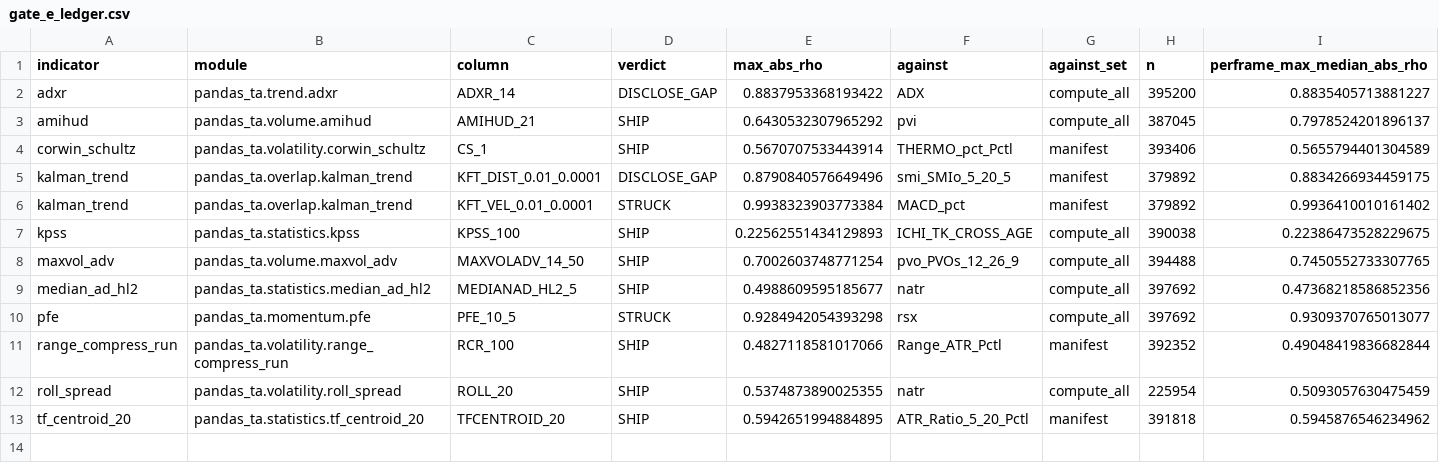
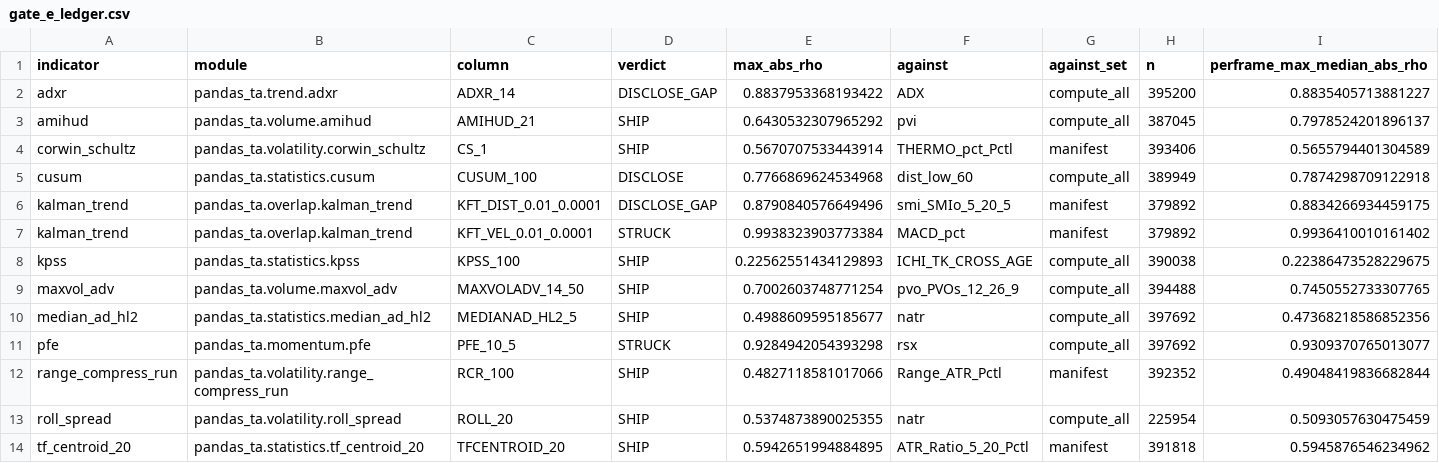
Before and after one commit to TolgaUyanik/PandasTa, a CSV file: docs/gate_e_ledger.csv, drawn as a sheet; only a part is shown; rows hold the shown columns only; the diff names each change by its address in the sheet, - before the commit and + after, or states it on an @@ line.

```diff
--- a/docs/gate_e_ledger.csv
+++ b/docs/gate_e_ledger.csv
+row 5: cusum | pandas_ta.statistics.cusum | CUSUM_100 | DISCLOSE | 0.7766869624534968 | dist_low_60 | compute_all | 389949 | 0.7874298709122918
```
Also changed, not shown: 3 other files.
